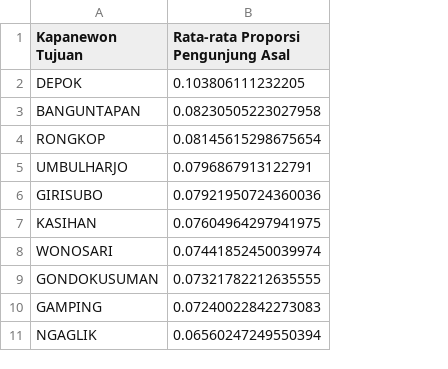
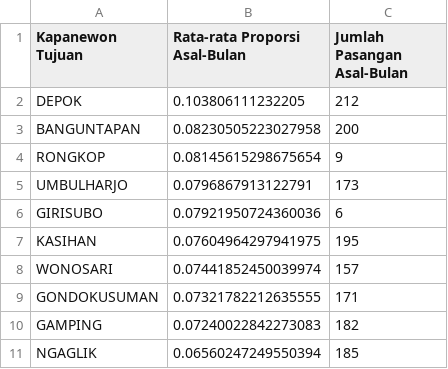
Before and after one commit to arinevangelicaa/Rekdat-HumanMobility, a CSV file: outputs/tables/rq3_top15_destinasi_ternormalisasi.csv, drawn as a sheet; only a part is shown; the diff names each change by its address in the sheet, - before the commit and + after, or states it on an @@ line.

```diff
--- a/outputs/tables/rq3_top15_destinasi_ternormalisasi.csv
+++ b/outputs/tables/rq3_top15_destinasi_ternormalisasi.csv
+column C (Jumlah Pasangan Asal-Bulan), rows 2-11: 212 | 200 | 9 | 173 | 6 | 195 | 157 | 171 | 182 | 185
-B1: Rata-rata Proporsi Pengunjung Asal
+B1: Rata-rata Proporsi Asal-Bulan
```
Also changed, not shown: outputs/tables/data_quality_report.csv, outputs/tables/rq1_profil_jam_diy.csv, 8 other files.
